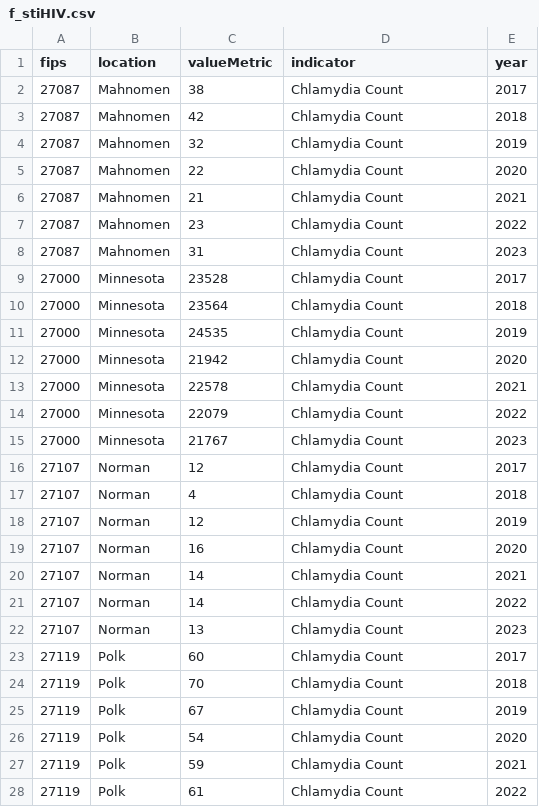
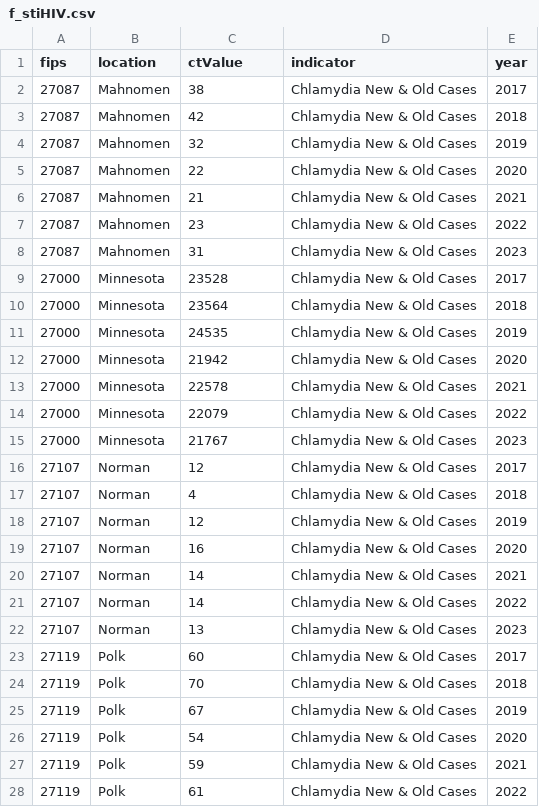
Before and after one commit to lphmn/CHA_Polk_Norman_Mahnomen, a CSV file: pages/Data/f_stiHIV.csv, drawn as a sheet; only a part is shown; the diff covers the shown part only.

```diff
--- a/pages/Data/f_stiHIV.csv
+++ b/pages/Data/f_stiHIV.csv
@@ -1,28 +1,28 @@
-fips,location,valueMetric,indicator,year
-27087,Mahnomen,38,Chlamydia Count,2017
-27087,Mahnomen,42,Chlamydia Count,2018
-27087,Mahnomen,32,Chlamydia Count,2019
-27087,Mahnomen,22,Chlamydia Count,2020
-27087,Mahnomen,21,Chlamydia Count,2021
-27087,Mahnomen,23,Chlamydia Count,2022
-27087,Mahnomen,31,Chlamydia Count,2023
-27000,Minnesota,23528,Chlamydia Count,2017
-27000,Minnesota,23564,Chlamydia Count,2018
-27000,Minnesota,24535,Chlamydia Count,2019
-27000,Minnesota,21942,Chlamydia Count,2020
-27000,Minnesota,22578,Chlamydia Count,2021
-27000,Minnesota,22079,Chlamydia Count,2022
-27000,Minnesota,21767,Chlamydia Count,2023
-27107,Norman,12,Chlamydia Count,2017
-27107,Norman,4,Chlamydia Count,2018
-27107,Norman,12,Chlamydia Count,2019
-27107,Norman,16,Chlamydia Count,2020
-27107,Norman,14,Chlamydia Count,2021
-27107,Norman,14,Chlamydia Count,2022
-27107,Norman,13,Chlamydia Count,2023
-27119,Polk,60,Chlamydia Count,2017
-27119,Polk,70,Chlamydia Count,2018
-27119,Polk,67,Chlamydia Count,2019
-27119,Polk,54,Chlamydia Count,2020
-27119,Polk,59,Chlamydia Count,2021
-27119,Polk,61,Chlamydia Count,2022
+fips,location,ctValue,indicator,year
+27087,Mahnomen,38,Chlamydia New & Old Cases,2017
+27087,Mahnomen,42,Chlamydia New & Old Cases,2018
+27087,Mahnomen,32,Chlamydia New & Old Cases,2019
+27087,Mahnomen,22,Chlamydia New & Old Cases,2020
+27087,Mahnomen,21,Chlamydia New & Old Cases,2021
+27087,Mahnomen,23,Chlamydia New & Old Cases,2022
+27087,Mahnomen,31,Chlamydia New & Old Cases,2023
+27000,Minnesota,23528,Chlamydia New & Old Cases,2017
+27000,Minnesota,23564,Chlamydia New & Old Cases,2018
+27000,Minnesota,24535,Chlamydia New & Old Cases,2019
+27000,Minnesota,21942,Chlamydia New & Old Cases,2020
+27000,Minnesota,22578,Chlamydia New & Old Cases,2021
+27000,Minnesota,22079,Chlamydia New & Old Cases,2022
+27000,Minnesota,21767,Chlamydia New & Old Cases,2023
+27107,Norman,12,Chlamydia New & Old Cases,2017
+27107,Norman,4,Chlamydia New & Old Cases,2018
+27107,Norman,12,Chlamydia New & Old Cases,2019
+27107,Norman,16,Chlamydia New & Old Cases,2020
+27107,Norman,14,Chlamydia New & Old Cases,2021
+27107,Norman,14,Chlamydia New & Old Cases,2022
+27107,Norman,13,Chlamydia New & Old Cases,2023
+27119,Polk,60,Chlamydia New & Old Cases,2017
+27119,Polk,70,Chlamydia New & Old Cases,2018
+27119,Polk,67,Chlamydia New & Old Cases,2019
+27119,Polk,54,Chlamydia New & Old Cases,2020
+27119,Polk,59,Chlamydia New & Old Cases,2021
+27119,Polk,61,Chlamydia New & Old Cases,2022
```
Also changed, not shown: 169 edited cells elsewhere in this file, 13 other files.
